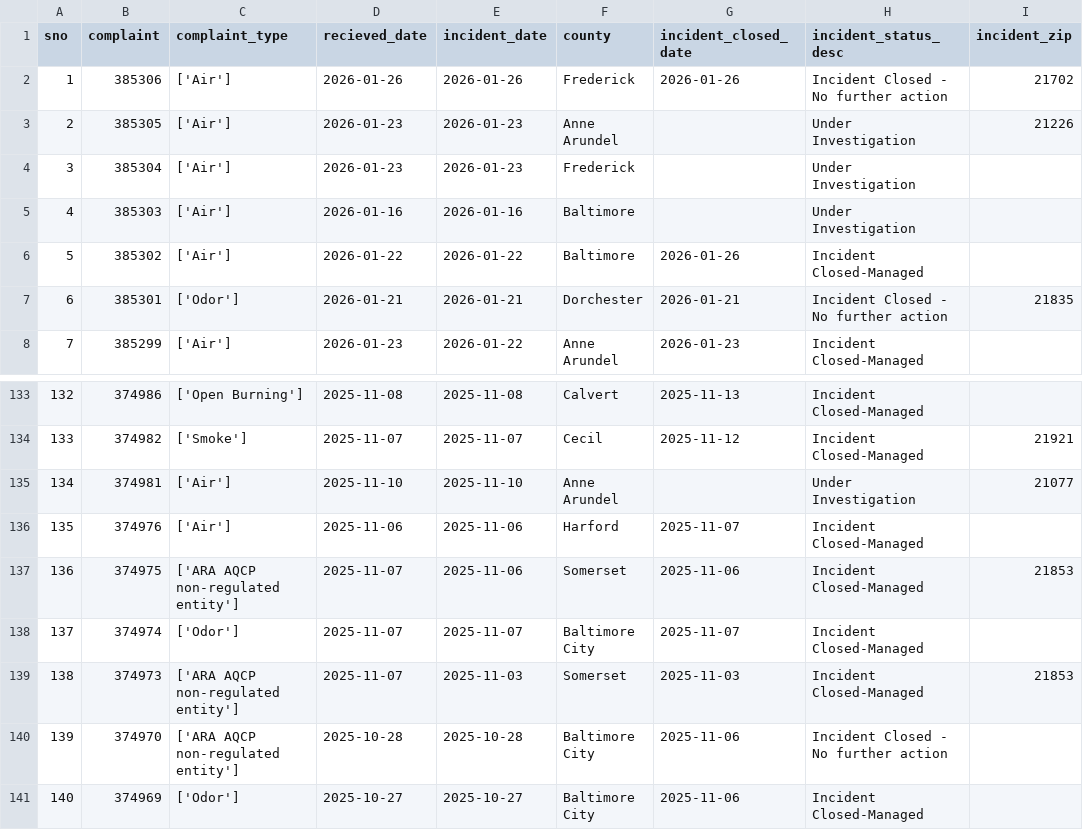
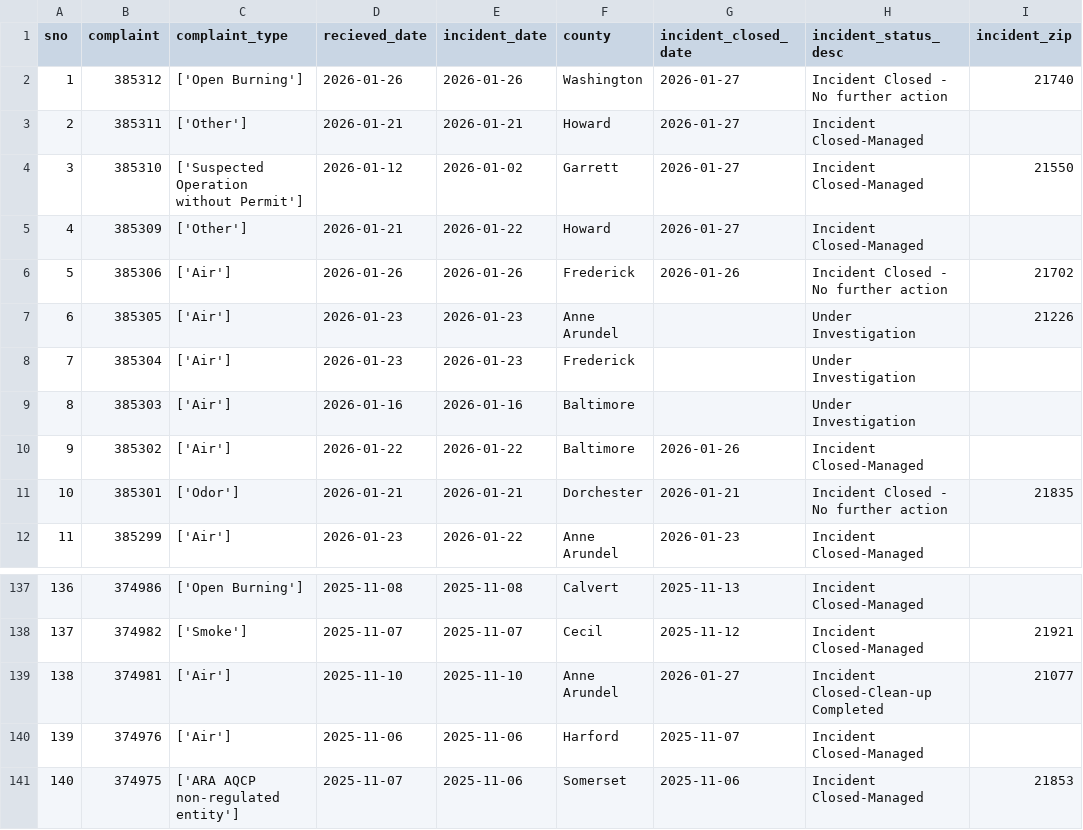
Before and after one commit to sandrafish/live-nicar-pipeline, a CSV file: exported_data/all_complaints.csv, drawn as a sheet; only a part is shown, gaps mark what is left out; the shorter side is filled out with more unchanged rows; addresses are those after the commit; the diff names each change by its address in the sheet, - before the commit and + after, or states it on an @@ line.

Commit message:
Automated commit from GitHub Actions

```diff
--- a/exported_data/all_complaints.csv
+++ b/exported_data/all_complaints.csv
+row 2: 1 | 385312 | ['Open Burning'] | 2026-01-26 | 2026-01-26 | Washington | 2026-01-27 | Incident Closed - No further action | 21740
+row 3: 2 | 385311 | ['Other'] | 2026-01-21 | 2026-01-21 | Howard | 2026-01-27 | Incident Closed-Managed
+row 4: 3 | 385310 | ['Suspected Operation without Permit'] | 2026-01-12 | 2026-01-02 | Garrett | 2026-01-27 | Incident Closed-Managed | 21550
+row 5: 4 | 385309 | ['Other'] | 2026-01-21 | 2026-01-22 | Howard | 2026-01-27 | Incident Closed-Managed
@@ column A (sno) renumbered from row 6 down @@
-G139 (incident_closed_date): (empty)
+G139 (incident_closed_date): 2026-01-27
-H139 (incident_status_desc): Under Investigation
+H139 (incident_status_desc): Incident Closed-Clean-up Completed
```
Also changed, not shown: exported_data/complaint_type_frequency.csv, exported_data/invalid_counties.csv, 1 other file.
